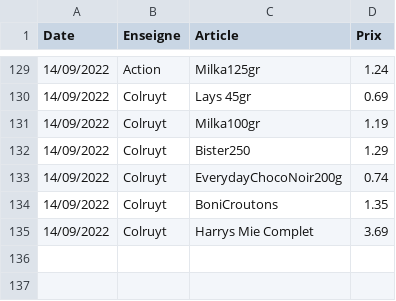
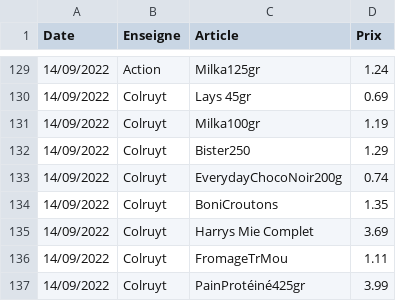
Before and after one commit to TuxStory/ComPrix, a CSV file: ArticlesData.csv, drawn as a sheet; only a part is shown, gaps mark what is left out; the diff names each change by its address in the sheet, - before the commit and + after, or states it on an @@ line.

Commit message:
Database Update

```diff
--- a/ArticlesData.csv
+++ b/ArticlesData.csv
+row 136: 14/09/2022 | Colruyt | FromageTrMou | 1.11
+row 137: 14/09/2022 | Colruyt | PainProtéiné425gr | 3.99
```
